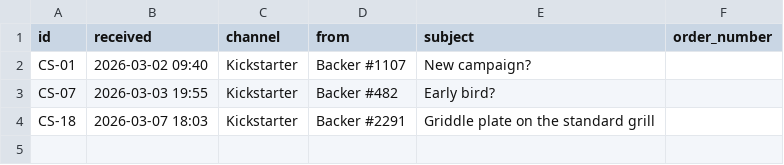
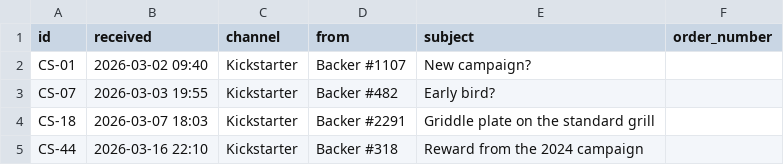
Before and after one commit to ivitiongson/Tannerhill, a CSV file: sources/kickstarter/_index.csv, drawn as a sheet; the diff names each change by its address in the sheet, - before the commit and + after, or states it on an @@ line.

```diff
--- a/sources/kickstarter/_index.csv
+++ b/sources/kickstarter/_index.csv
+row 5: CS-44 | 2026-03-16 22:10 | Kickstarter | Backer #318 | Reward from the 2024 campaign
```
Also changed, not shown: sources/amazon/_index.csv, sources/shared-inbox/_index.csv, 17 other files.
